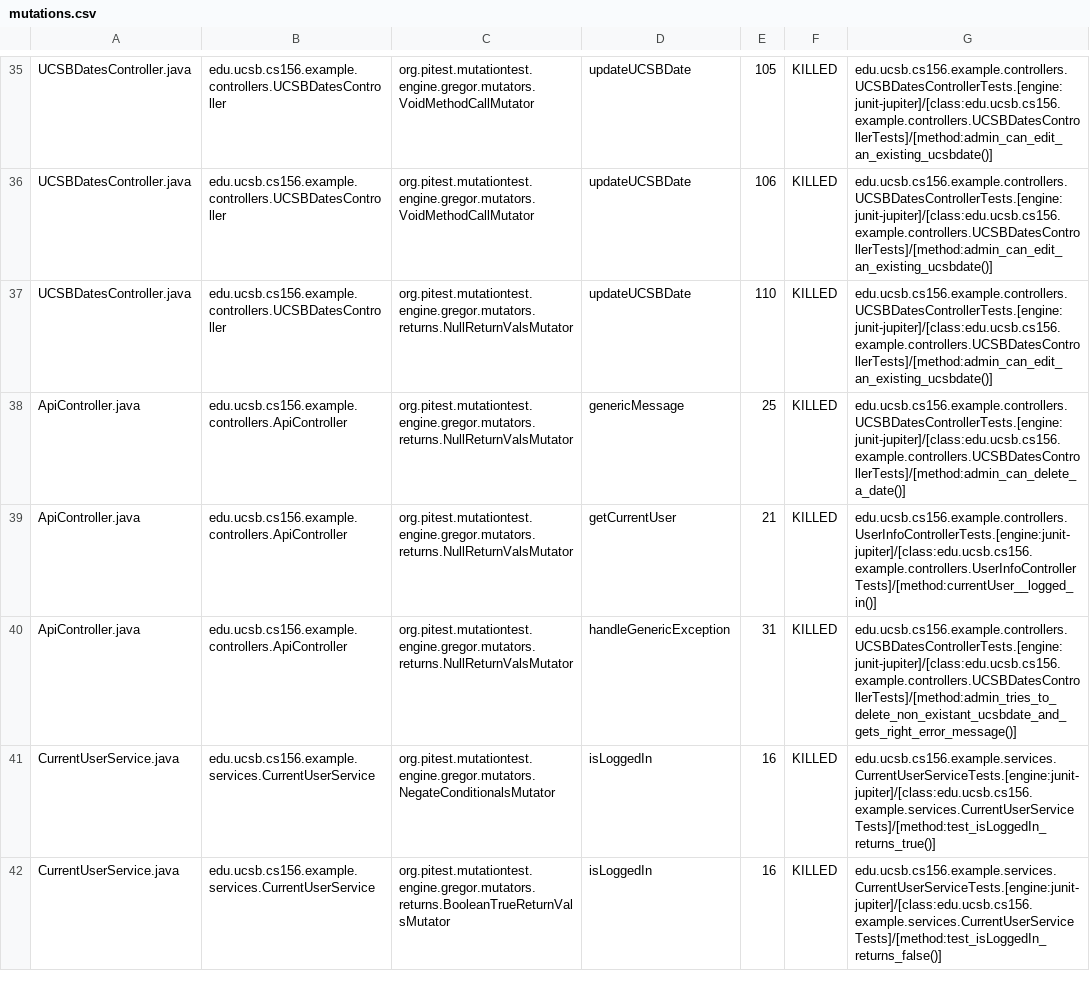
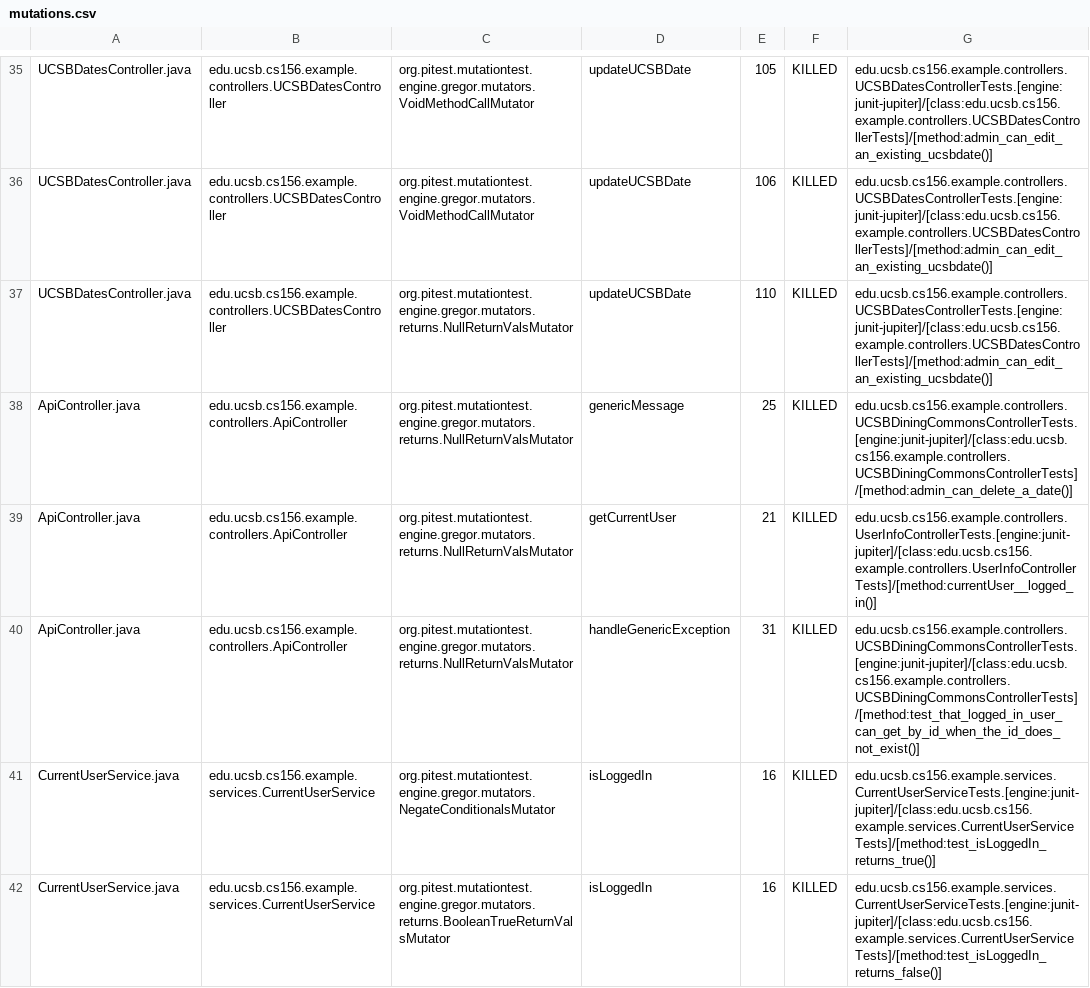
Before and after one commit to ucsb-cs156-f23/team02-f23-5pm-3, a CSV file: prs/47/pitest/mutations.csv, drawn as a sheet; only a part is shown, gaps mark what is left out.

Commit message:
Deploying to gh-pages from @ ucsb-cs156-f23/team02-f23-5pm-3@a501d9e6ec94e7cd585b9a0631db7c45e0385ae1 🚀

```diff
--- a/prs/47/pitest/mutations.csv
+++ b/prs/47/pitest/mutations.csv
@@ -37,5 +37,5 @@ UCSBDatesController.java,edu.ucsb.cs156.example.controllers.UCSBDatesController,
 UCSBDatesController.java,edu.ucsb.cs156.example.controllers.UCSBDatesController,org.pitest.mutationtest.engine.gregor.mutators.returns.NullReturnValsMutator,updateUCSBDate,110,KILLED,edu.ucsb.cs156.example.controllers.UCSBDatesControllerTests.[engine:junit-jupiter]/[class:edu.ucsb.cs156.example.controllers.UCSBDatesControllerTests]/[method:admin_can_edit_an_existing_ucsbdate()]
-ApiController.java,edu.ucsb.cs156.example.controllers.ApiController,org.pitest.mutationtest.engine.gregor.mutators.returns.NullReturnValsMutator,genericMessage,25,KILLED,edu.ucsb.cs156.example.controllers.UCSBDatesControllerTests.[engine:junit-jupiter]/[class:edu.ucsb.cs156.example.controllers.UCSBDatesControllerTests]/[method:admin_can_delete_a_date()]
+ApiController.java,edu.ucsb.cs156.example.controllers.ApiController,org.pitest.mutationtest.engine.gregor.mutators.returns.NullReturnValsMutator,genericMessage,25,KILLED,edu.ucsb.cs156.example.controllers.UCSBDiningCommonsControllerTests.[engine:junit-jupiter]/[class:edu.ucsb.cs156.example.controllers.UCSBDiningCommonsControllerTests]/[method:admin_can_delete_a_date()]
 ApiController.java,edu.ucsb.cs156.example.controllers.ApiController,org.pitest.mutationtest.engine.gregor.mutators.returns.NullReturnValsMutator,getCurrentUser,21,KILLED,edu.ucsb.cs156.example.controllers.UserInfoControllerTests.[engine:junit-jupiter]/[class:edu.ucsb.cs156.example.controllers.UserInfoControllerTests]/[method:currentUser__logged_in()]
-ApiController.java,edu.ucsb.cs156.example.controllers.ApiController,org.pitest.mutationtest.engine.gregor.mutators.returns.NullReturnValsMutator,handleGenericException,31,KILLED,edu.ucsb.cs156.example.controllers.UCSBDatesControllerTests.[engine:junit-jupiter]/[class:edu.ucsb.cs156.example.controllers.UCSBDatesControllerTests]/[method:admin_tries_to_delete_non_existant_ucsbdate_and_gets_right_error_message()]
+ApiController.java,edu.ucsb.cs156.example.controllers.ApiController,org.pitest.mutationtest.engine.gregor.mutators.returns.NullReturnValsMutator,handleGenericException,31,KILLED,edu.ucsb.cs156.example.controllers.UCSBDiningCommonsControllerTests.[engine:junit-jupiter]/[class:edu.ucsb.cs156.example.controllers.UCSBDiningCommonsControllerTests]/[method:test_that_logged_in_user_can_get_by_id_when_the_id_does_not_exist()]
 CurrentUserService.java,edu.ucsb.cs156.example.services.CurrentUserService,org.pitest.mutationtest.engine.gregor.mutators.NegateConditionalsMutator,isLoggedIn,16,KILLED,edu.ucsb.cs156.example.services.CurrentUserServiceTests.[engine:junit-jupiter]/[class:edu.ucsb.cs156.example.services.CurrentUserServiceTests]/[method:test_isLoggedIn_returns_true()]
```
Also changed, not shown: 11 other files.
